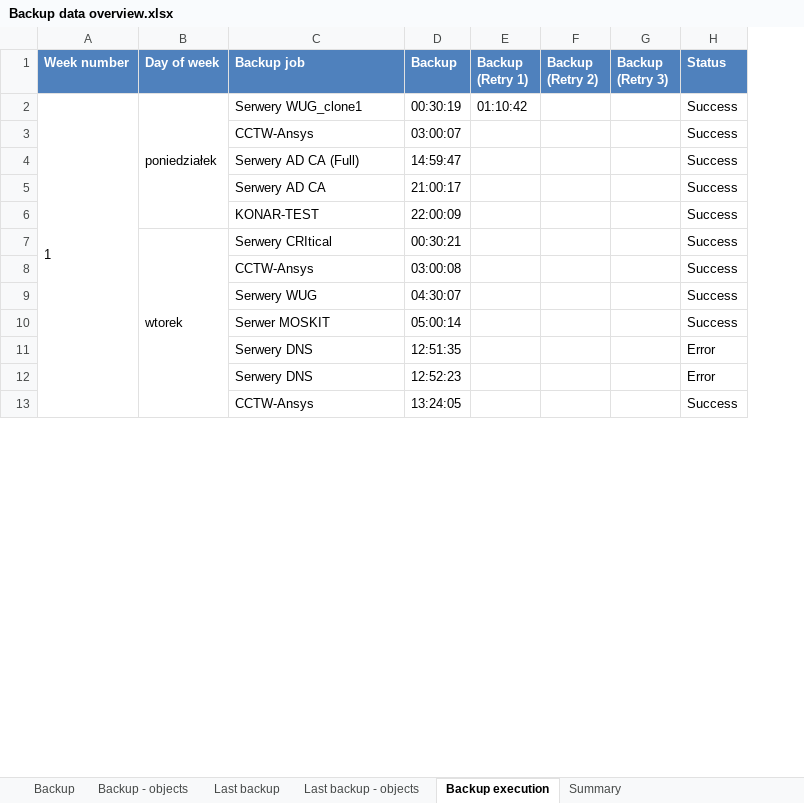
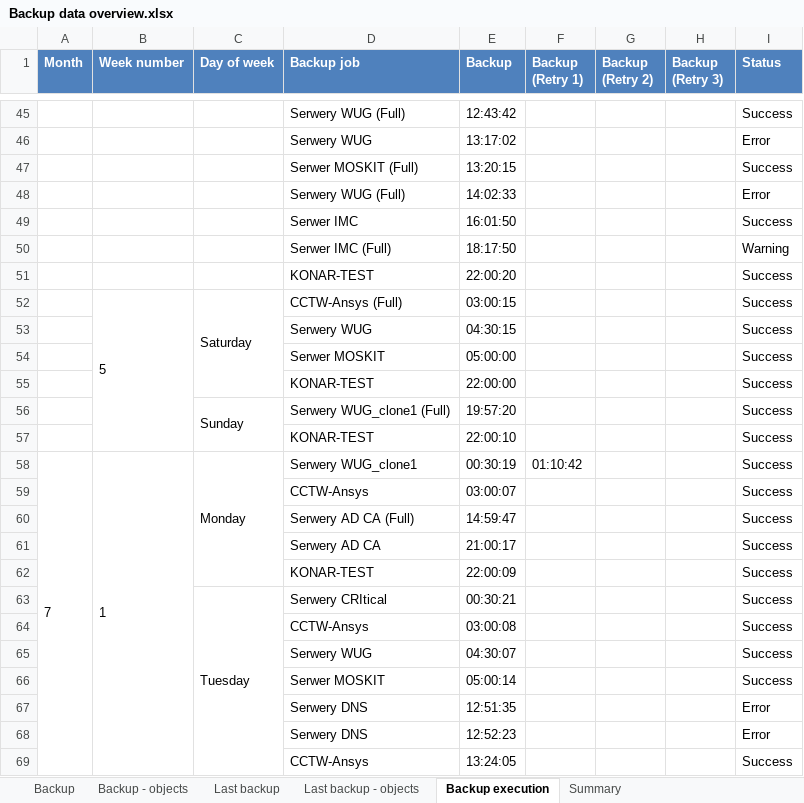
Before and after one commit to pardonmyfriend/BackupReportApp, an Excel workbook: workbooks/Backup data overview.xlsx, sheet Backup execution, drawn as a sheet; only a part is shown, gaps mark what is left out; values as stored, in another font and other column widths than the file's, no borders; conditional formats not drawn; addresses are those after the commit; the diff covers the shown part only; the diff names each change by its address in the sheet, - before the commit and + after, or states it on an @@ line.

```diff
--- a/workbooks/Backup data overview.xlsx (sheet Backup execution)
+++ b/workbooks/Backup data overview.xlsx (sheet Backup execution)
+column A (Month), row 58: 7
+row 45:  |  |  | Serwery WUG (Full) | 12:43:42 |  |  |  | Success
+row 46:  |  |  | Serwery WUG | 13:17:02 |  |  |  | Error
+row 47:  |  |  | Serwer MOSKIT (Full) | 13:20:15 |  |  |  | Success
+row 48:  |  |  | Serwery WUG (Full) | 14:02:33 |  |  |  | Error
+row 49:  |  |  | Serwer IMC | 16:01:50 |  |  |  | Success
+row 50:  |  |  | Serwer IMC (Full) | 18:17:50 |  |  |  | Warning
+row 51:  |  |  | KONAR-TEST | 22:00:20 |  |  |  | Success
+row 52:  | 5 | Saturday | CCTW-Ansys (Full) | 03:00:15 |  |  |  | Success
+row 53:  |  |  | Serwery WUG | 04:30:15 |  |  |  | Success
+row 54:  |  |  | Serwer MOSKIT | 05:00:00 |  |  |  | Success
+row 55:  |  |  | KONAR-TEST | 22:00:00 |  |  |  | Success
+row 56:  |  | Sunday | Serwery WUG_clone1 (Full) | 19:57:20 |  |  |  | Success
+row 57:  |  |  | KONAR-TEST | 22:00:10 |  |  |  | Success
-C58 (Day of week): poniedziałek
+C58 (Day of week): Monday
-C63 (Day of week): wtorek
+C63 (Day of week): Tuesday
```
Also changed, not shown: 233 added rows and 10 edited cells elsewhere in this sheet, sheet Backup - objects, sheet Backup, sheet Last backup - objects, sheet Last backup, sheet Summary, workbooks/Backup - objects.xlsx, workbooks/Backup execution.xlsx, 13 other files.
